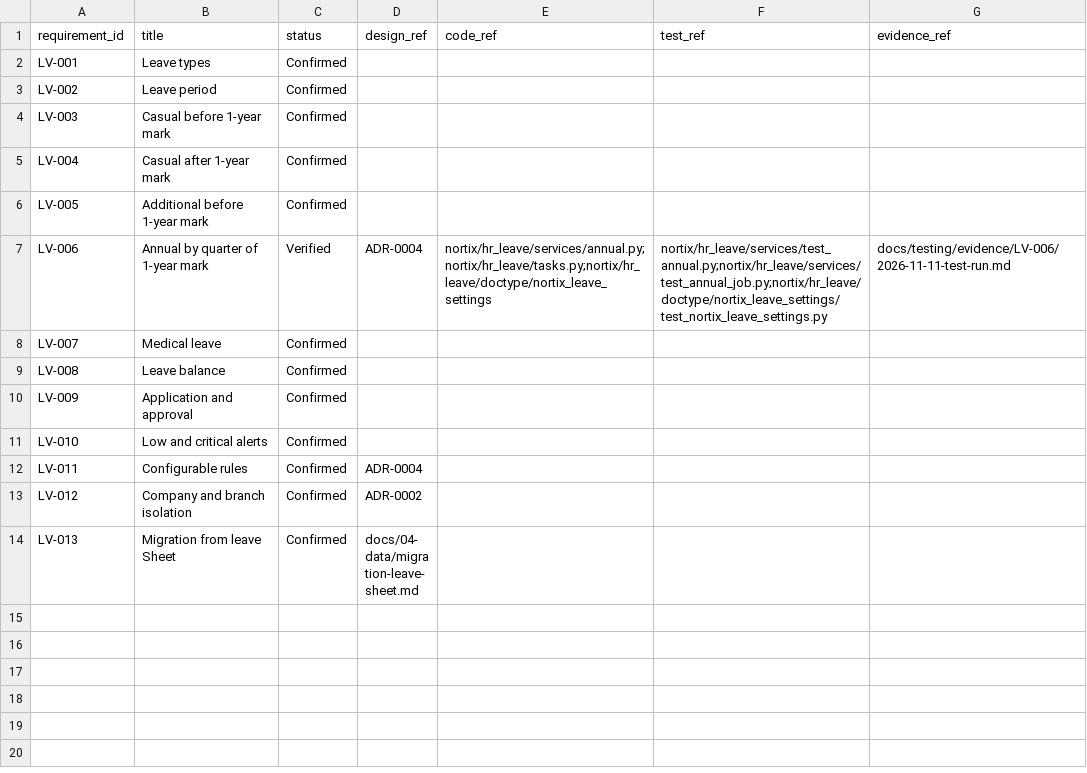
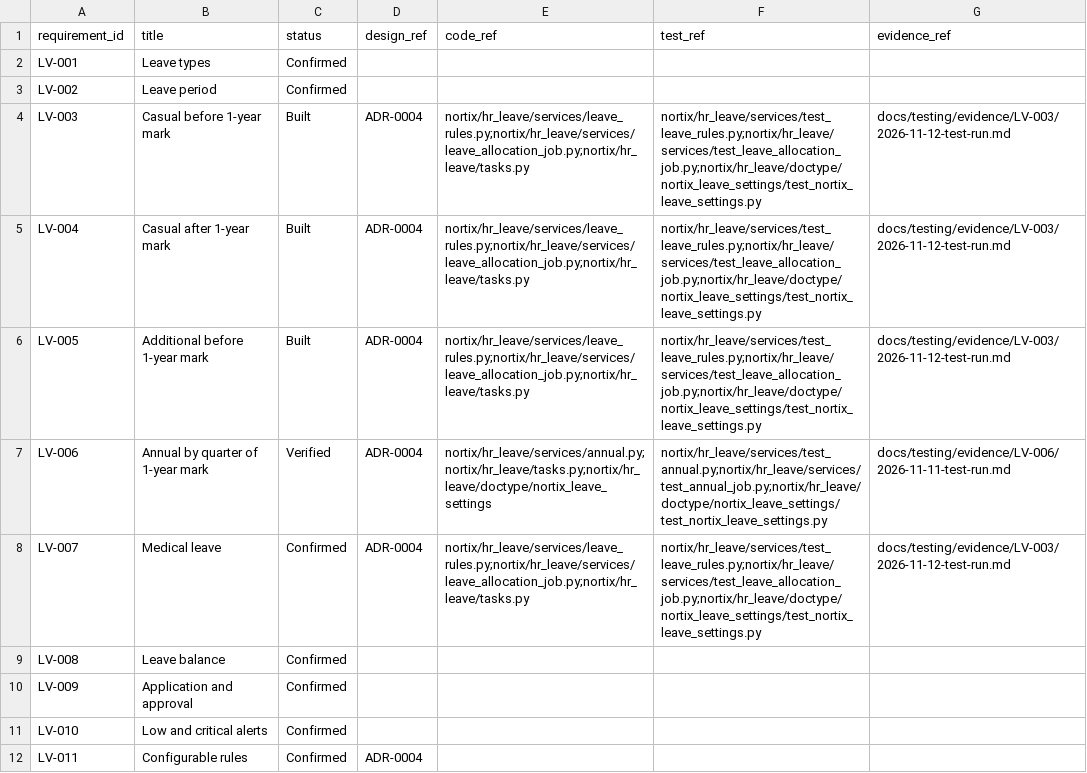
Before and after one commit to DilshanMP/nortix, a CSV file: docs/01-requirements/traceability.csv, drawn as a sheet; only a part is shown; the shorter side is filled out with more unchanged rows.

Commit message:
docs(docs): record LV-003 to LV-005 build and LV-007 allocation evidence
Marks LV-003, LV-004 and LV-005 Built with code, test and evidence
references and updates the leave data dictionary. LV-007 stays Confirmed
because medical approval routing waits for Q23.

Refs: LV-003, LV-004, LV-005, LV-007

```diff
--- a/docs/01-requirements/traceability.csv
+++ b/docs/01-requirements/traceability.csv
@@ -3,7 +3,7 @@ LV-001,Leave types,Confirmed,,,,
 LV-002,Leave period,Confirmed,,,,
-LV-003,Casual before 1-year mark,Confirmed,,,,
-LV-004,Casual after 1-year mark,Confirmed,,,,
-LV-005,Additional before 1-year mark,Confirmed,,,,
+LV-003,Casual before 1-year mark,Built,ADR-0004,nortix/hr_leave/services/leave_rules.py;nortix/hr_leave/services/leave_allocation_job.py;nortix/hr_leave/tasks.py,nortix/hr_leave/services/test_leave_rules.py;nortix/hr_leave/services/test_leave_allocation_job.py;nortix/hr_leave/doctype/nortix_leave_settings/test_nortix_leave_settings.py,docs/testing/evidence/LV-003/2026-11-12-test-run.md
+LV-004,Casual after 1-year mark,Built,ADR-0004,nortix/hr_leave/services/leave_rules.py;nortix/hr_leave/services/leave_allocation_job.py;nortix/hr_leave/tasks.py,nortix/hr_leave/services/test_leave_rules.py;nortix/hr_leave/services/test_leave_allocation_job.py;nortix/hr_leave/doctype/nortix_leave_settings/test_nortix_leave_settings.py,docs/testing/evidence/LV-003/2026-11-12-test-run.md
+LV-005,Additional before 1-year mark,Built,ADR-0004,nortix/hr_leave/services/leave_rules.py;nortix/hr_leave/services/leave_allocation_job.py;nortix/hr_leave/tasks.py,nortix/hr_leave/services/test_leave_rules.py;nortix/hr_leave/services/test_leave_allocation_job.py;nortix/hr_leave/doctype/nortix_leave_settings/test_nortix_leave_settings.py,docs/testing/evidence/LV-003/2026-11-12-test-run.md
 LV-006,Annual by quarter of 1-year mark,Verified,ADR-0004,nortix/hr_leave/services/annual.py;nortix/hr_leave/tasks.py;nortix/hr_leave/doctype/nortix_leave_settings,nortix/hr_leave/services/test_annual.py;nortix/hr_leave/services/test_annual_job.py;nortix/hr_leave/doctype/nortix_leave_settings/test_nortix_leave_settings.py,docs/testing/evidence/LV-006/2026-11-11-test-run.md
-LV-007,Medical leave,Confirmed,,,,
+LV-007,Medical leave,Confirmed,ADR-0004,nortix/hr_leave/services/leave_rules.py;nortix/hr_leave/services/leave_allocation_job.py;nortix/hr_leave/tasks.py,nortix/hr_leave/services/test_leave_rules.py;nortix/hr_leave/services/test_leave_allocation_job.py;nortix/hr_leave/doctype/nortix_leave_settings/test_nortix_leave_settings.py,docs/testing/evidence/LV-003/2026-11-12-test-run.md
 LV-008,Leave balance,Confirmed,,,,
```
Also changed, not shown: 3 other files.
